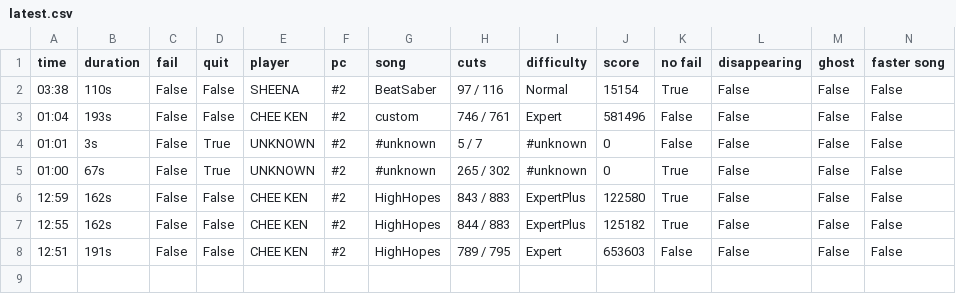
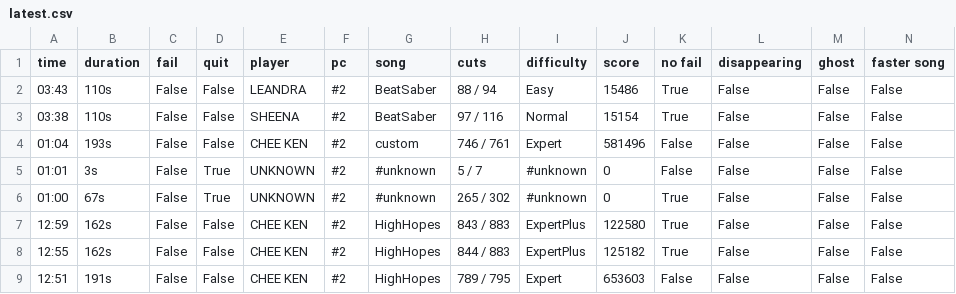
Before and after one commit to budidino/multiverse, a CSV file: latest.csv, drawn as a sheet; the diff names each change by its address in the sheet, - before the commit and + after, or states it on an @@ line.

```diff
--- a/latest.csv
+++ b/latest.csv
+row 2: 03:43 | 110s | False | False | LEANDRA | #2 | BeatSaber | 88 / 94 | Easy | 15486 | True | False | False | False
```
Also changed, not shown: 2 other files.
